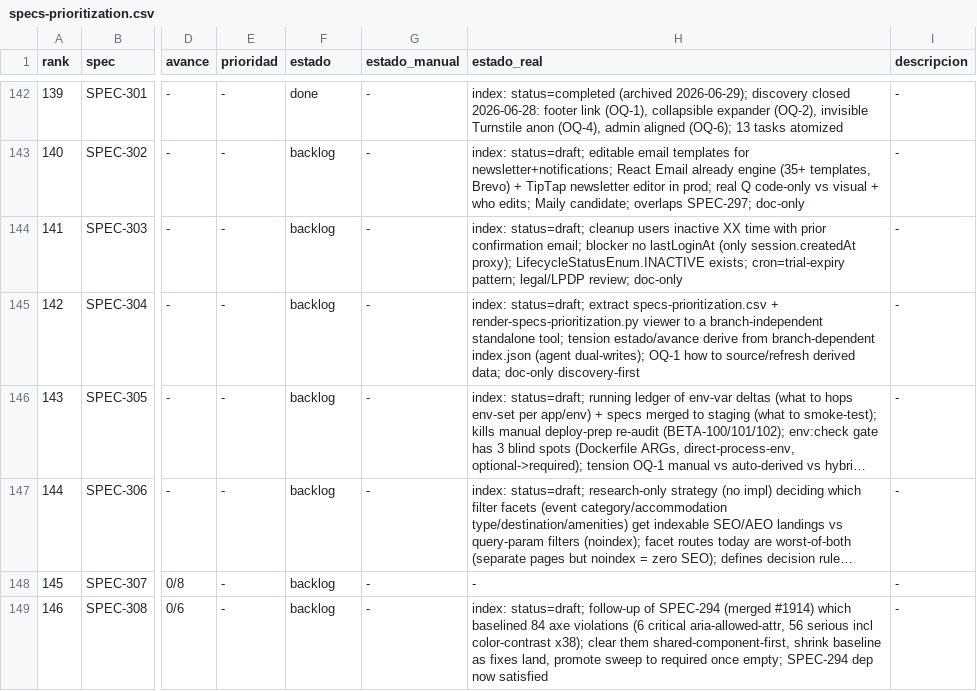
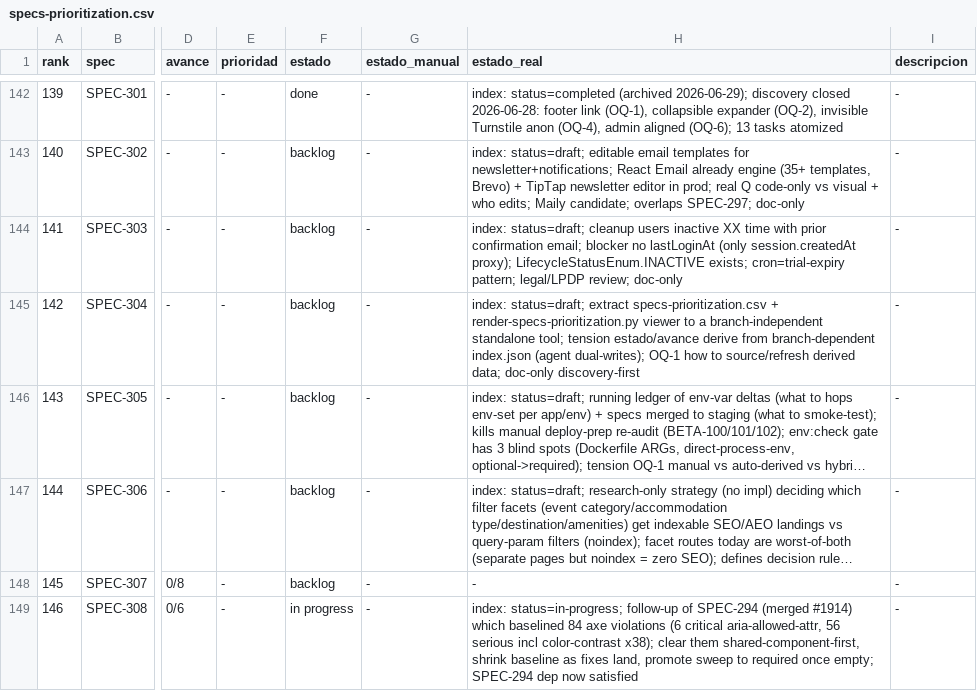
Before and after one commit to qazuor/hospeda, a CSV file: specs-prioritization.csv, drawn as a sheet; only a part is shown, gaps mark what is left out; long unchanged cells end in …; the diff names each change by its address in the sheet, - before the commit and + after, or states it on an @@ line.

Commit message:
chore(spec): mark SPEC-308 in-progress

```diff
--- a/specs-prioritization.csv
+++ b/specs-prioritization.csv
-F149 (estado): backlog
+F149 (estado): in progress
-H149 (estado_real): index: status=draft; follow-up of…
+H149 (estado_real): index: status=in-progress; follow-up of…
```
Also changed, not shown: 2 other files.
